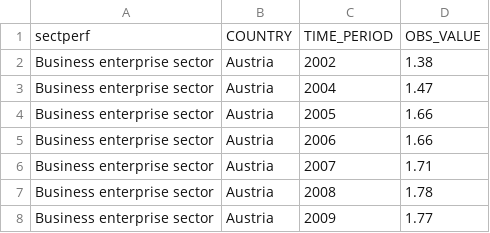
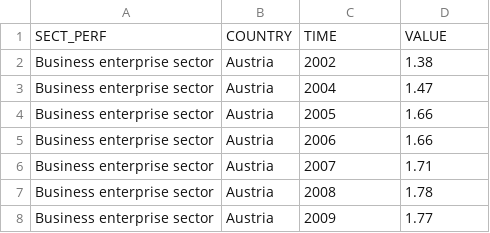
Before and after one commit to blox-dev/InfoVis-Project, a CSV file: data/Gross_domestic_expenditure_on_R&D_by_sector_p.csv, drawn as a sheet; only a part is shown; removed rows and columns are numbered as before the commit, all else as after; the diff names each change by its address in the sheet, - before the commit and + after, or states it on an @@ line.

```diff
--- a/data/Gross_domestic_expenditure_on_R&D_by_sector_p.csv
+++ b/data/Gross_domestic_expenditure_on_R&D_by_sector_p.csv
-row 1: sectperf | COUNTRY | TIME_PERIOD | OBS_VALUE
+row 1: SECT_PERF | COUNTRY | TIME | VALUE
```
Also changed, not shown: data/Crime_violence_vandalism_by_degree_of_urbanisation_p.csv, data/Electricity_prices_for_household_consumers_p.csv, 15 other files.
